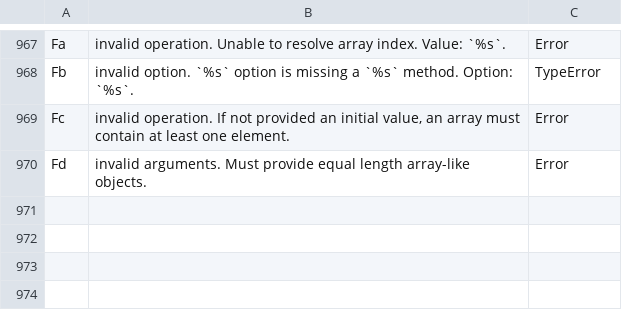
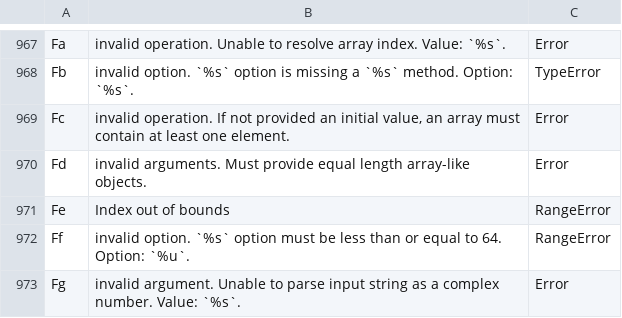
Before and after one commit to stdlib-js/error-tools-database, a CSV file: data/data.csv, drawn as a sheet; only a part is shown, gaps mark what is left out.

```diff
--- a/data/data.csv
+++ b/data/data.csv
@@ -970 +970,4 @@
 "Fd","invalid arguments. Must provide equal length array-like objects.","Error"
+"Fe","Index out of bounds","RangeError"
+"Ff","invalid option. `%s` option must be less than or equal to 64. Option: `%u`.","RangeError"
+"Fg","invalid argument. Unable to parse input string as a complex number. Value: `%s`.","Error"
```
Also changed, not shown: 12 other files.
